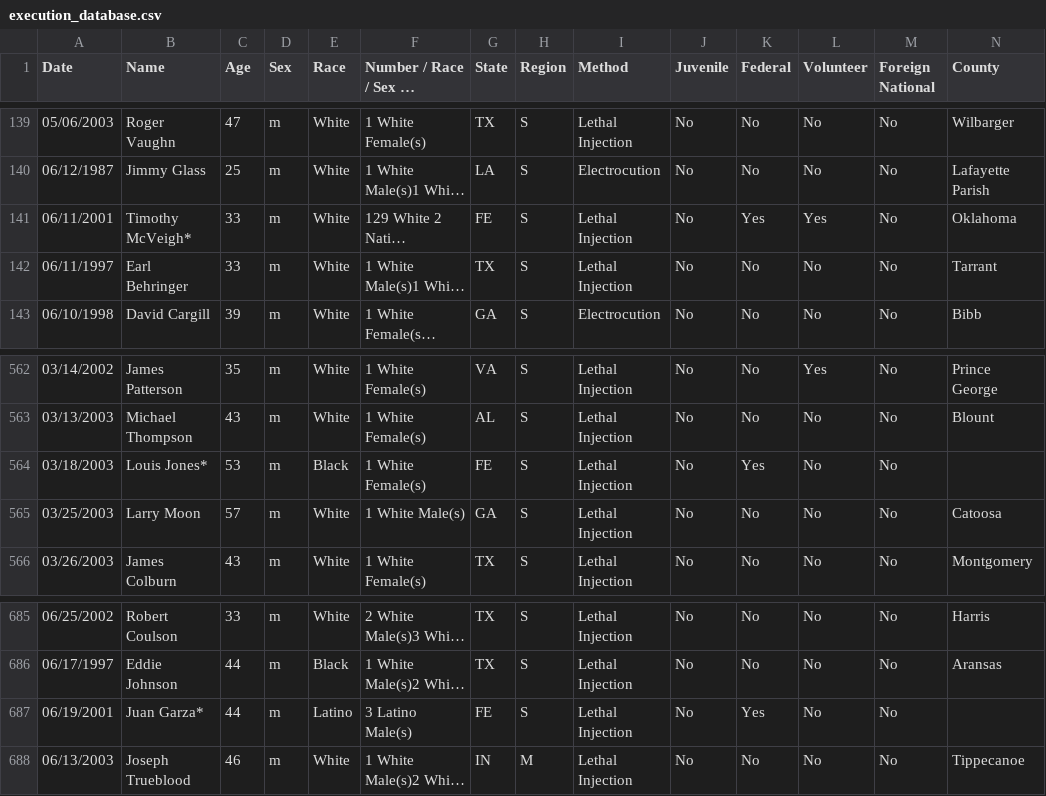
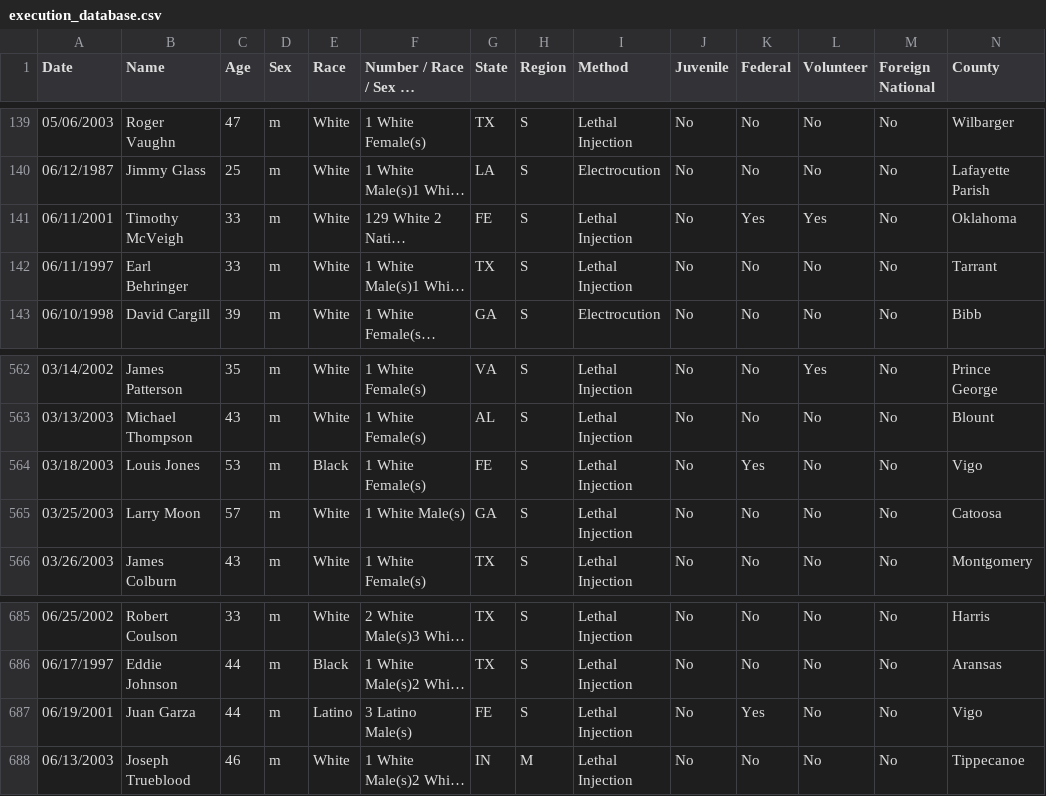
Before and after one commit to 9cLUNA/usa-executions, a CSV file: data/execution_database.csv, drawn as a sheet; only a part is shown, gaps mark what is left out; long unchanged cells end in …; the diff names each change by its address in the sheet, - before the commit and + after, or states it on an @@ line.

Commit message:
Update database and notebook.

```diff
--- a/data/execution_database.csv
+++ b/data/execution_database.csv
-B141 (Name): Timothy McVeigh*
+B141 (Name): Timothy McVeigh
-B564 (Name): Louis Jones*
+B564 (Name): Louis Jones
-N564 (County): (empty)
+N564 (County): Vigo
-B687 (Name): Juan Garza*
+B687 (Name): Juan Garza
-N687 (County): (empty)
+N687 (County): Vigo
```
Also changed, not shown: 1 other file.
